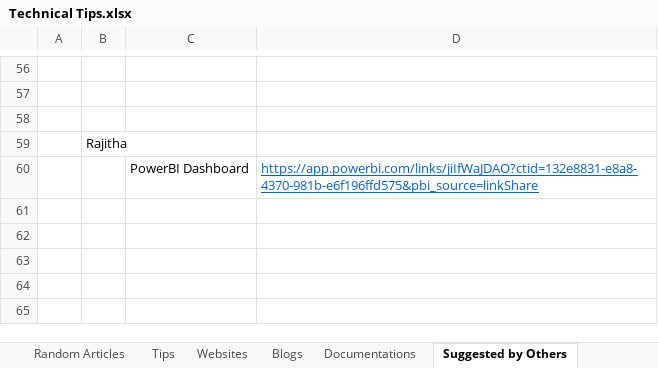
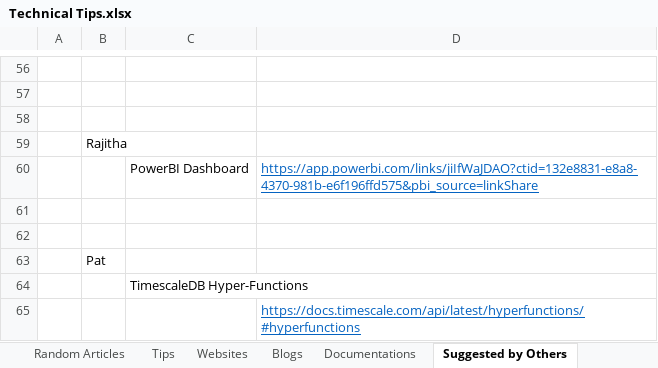
Before and after one commit to XiaozhanYang/technical-tips, an Excel workbook: Technical Tips.xlsx, sheet Suggested by Others, drawn as a sheet; only a part is shown, gaps mark what is left out; values as stored, in another font and other column widths than the file's, no borders; the diff names each change by its address in the sheet, - before the commit and + after, or states it on an @@ line.

```diff
--- a/Technical Tips.xlsx (sheet Suggested by Others)
+++ b/Technical Tips.xlsx (sheet Suggested by Others)
+row 61: (empty)
+row 62: (empty)
+row 63:  | Pat
+row 64:  |  | TimescaleDB Hyper-Functions
+row 65:  |  |  | https://docs.timescale.com/api/latest/hyperfunctions/#hyperfunctions
```
Also changed, not shown: sheet Random Articles.
